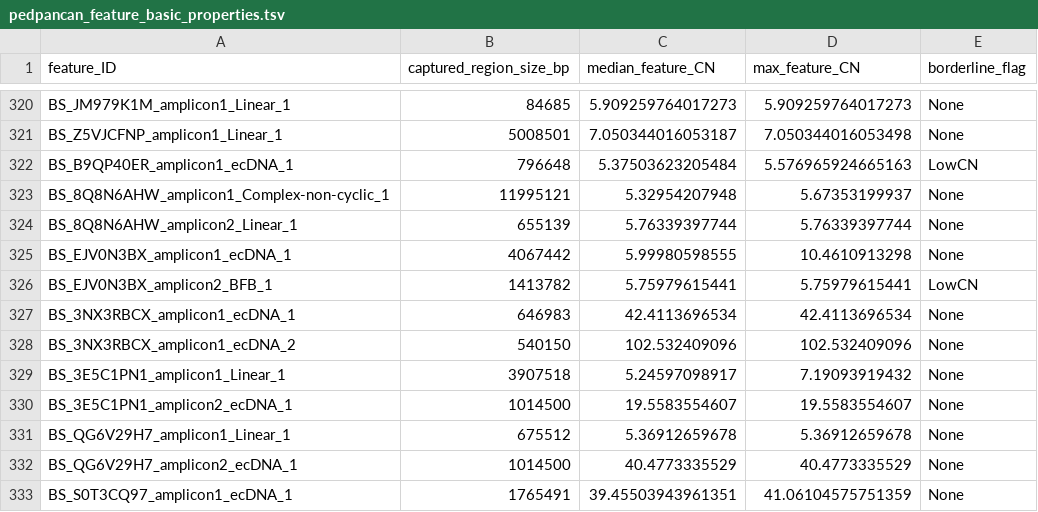
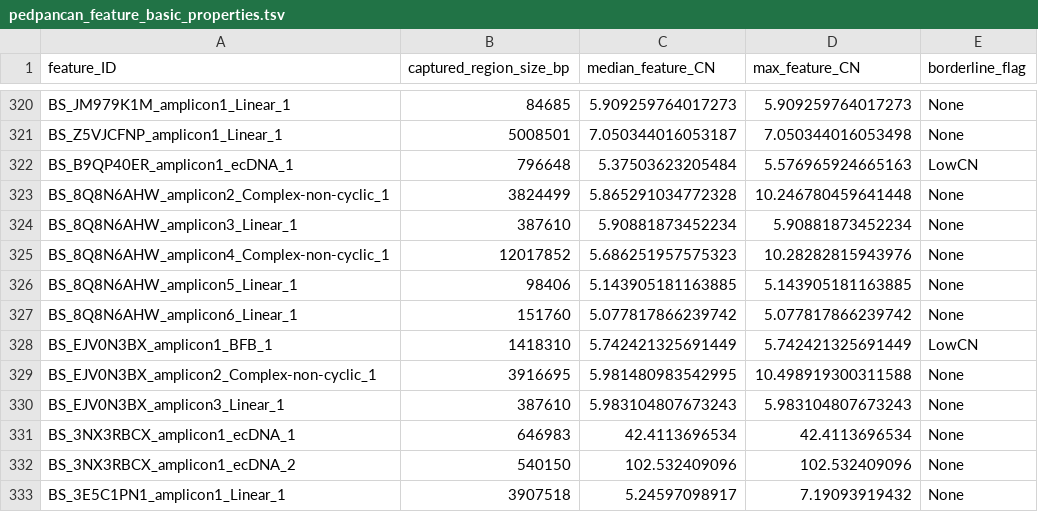
Before and after one commit to auberginekenobi/pedpancan_ecdna, a TSV file: data/source/AmpliconClassifier/pedpancan_feature_basic_properties.tsv, drawn as a sheet; only a part is shown, gaps mark what is left out; the shorter side is filled out with more unchanged rows; removed rows and columns are numbered as before the commit, all else as after; the diff names each change by its address in the sheet, - before the commit and + after, or states it on an @@ line.

```diff
--- a/data/source/AmpliconClassifier/pedpancan_feature_basic_properties.tsv
+++ b/data/source/AmpliconClassifier/pedpancan_feature_basic_properties.tsv
-row 323: BS_8Q8N6AHW_amplicon1_Complex-non-cyclic_1 | 11995121 | 5.32954207948 | 5.67353199937 | None
-row 324: BS_8Q8N6AHW_amplicon2_Linear_1 | 655139 | 5.76339397744 | 5.76339397744 | None
-row 325: BS_EJV0N3BX_amplicon1_ecDNA_1 | 4067442 | 5.99980598555 | 10.4610913298 | None
-row 326: BS_EJV0N3BX_amplicon2_BFB_1 | 1413782 | 5.75979615441 | 5.75979615441 | LowCN
+row 323: BS_8Q8N6AHW_amplicon2_Complex-non-cyclic_1 | 3824499 | 5.865291034772328 | 10.246780459641448 | None
+row 324: BS_8Q8N6AHW_amplicon3_Linear_1 | 387610 | 5.90881873452234 | 5.90881873452234 | None
+row 325: BS_8Q8N6AHW_amplicon4_Complex-non-cyclic_1 | 12017852 | 5.686251957575323 | 10.28282815943976 | None
+row 326: BS_8Q8N6AHW_amplicon5_Linear_1 | 98406 | 5.143905181163885 | 5.143905181163885 | None
+row 327: BS_8Q8N6AHW_amplicon6_Linear_1 | 151760 | 5.077817866239742 | 5.077817866239742 | None
+row 328: BS_EJV0N3BX_amplicon1_BFB_1 | 1418310 | 5.742421325691449 | 5.742421325691449 | LowCN
+row 329: BS_EJV0N3BX_amplicon2_Complex-non-cyclic_1 | 3916695 | 5.981480983542995 | 10.498919300311588 | None
+row 330: BS_EJV0N3BX_amplicon3_Linear_1 | 387610 | 5.983104807673243 | 5.983104807673243 | None
```
Also changed, not shown: data/source/AmpliconClassifier/pedpancan_amplicon_classification_profiles.tsv, data/source/AmpliconClassifier/pedpancan_ecDNA_counts.tsv, 4 other files.
